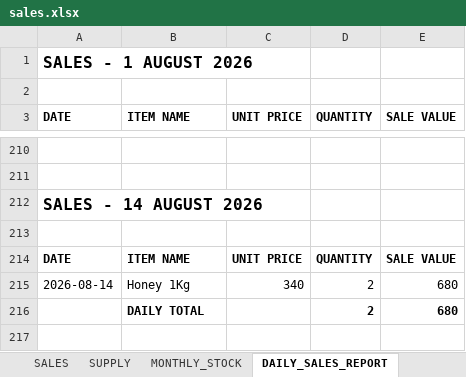
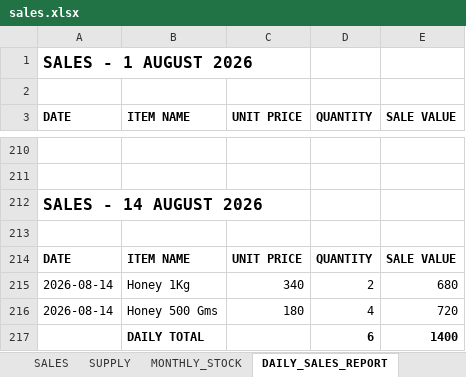
Before and after one commit to suryasai693-lang/daily_sales_website, an Excel workbook: data/sales.xlsx, sheet DAILY_SALES_REPORT, drawn as a sheet; only a part is shown, gaps mark what is left out; values as stored, in another font and other column widths than the file's, no borders; removed rows and columns are numbered as before the commit, all else as after; the diff names each change by its address in the sheet, - before the commit and + after, or states it on an @@ line.

Commit message:
Update sales.xlsx from DailyStock

```diff
--- a/data/sales.xlsx (sheet DAILY_SALES_REPORT)
+++ b/data/sales.xlsx (sheet DAILY_SALES_REPORT)
-row 216:  | DAILY TOTAL |  | 2 | 680
+row 216: 2026-08-14 | Honey 500 Gms | 180 | 4 | 720
+row 217:  | DAILY TOTAL |  | 6 | 1400
```
Also changed, not shown: sheet SALES, sheet MONTHLY_STOCK.
